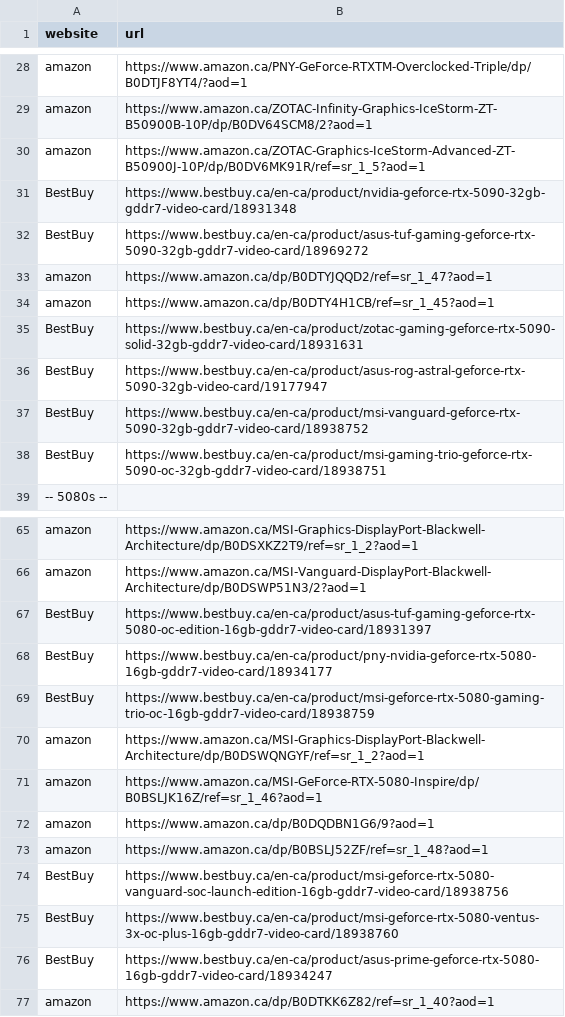
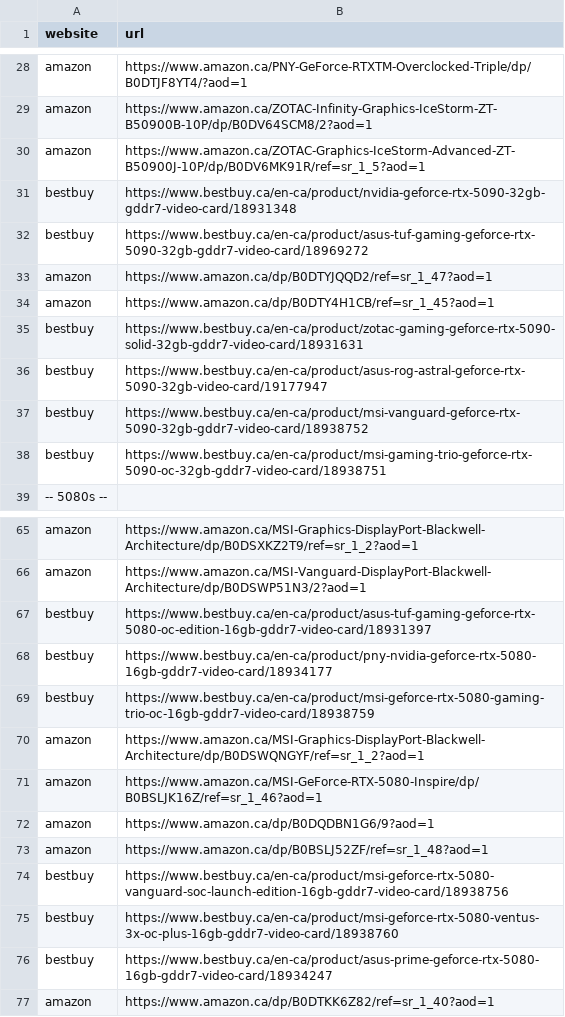
Before and after one commit to OneChanceLance/gpu_stock_checker, a CSV file: product_urls.csv, drawn as a sheet; only a part is shown, gaps mark what is left out; the diff covers the shown part only.

```diff
--- a/product_urls.csv
+++ b/product_urls.csv
@@ -30,10 +30,10 @@ amazon,https://www.amazon.ca/ZOTAC-Infinity-Graphics-IceStorm-ZT-B50900B-10P/dp/
 amazon,https://www.amazon.ca/ZOTAC-Graphics-IceStorm-Advanced-ZT-B50900J-10P/dp/B0DV6MK91R/ref=sr_1_5?aod=1
-BestBuy,https://www.bestbuy.ca/en-ca/product/nvidia-geforce-rtx-5090-32gb-gddr7-video-card/18931348
-BestBuy,https://www.bestbuy.ca/en-ca/product/asus-tuf-gaming-geforce-rtx-5090-32gb-gddr7-video-card/18969272
+bestbuy,https://www.bestbuy.ca/en-ca/product/nvidia-geforce-rtx-5090-32gb-gddr7-video-card/18931348
+bestbuy,https://www.bestbuy.ca/en-ca/product/asus-tuf-gaming-geforce-rtx-5090-32gb-gddr7-video-card/18969272
 amazon,https://www.amazon.ca/dp/B0DTYJQQD2/ref=sr_1_47?aod=1
 amazon,https://www.amazon.ca/dp/B0DTY4H1CB/ref=sr_1_45?aod=1
-BestBuy,https://www.bestbuy.ca/en-ca/product/zotac-gaming-geforce-rtx-5090-solid-32gb-gddr7-video-card/18931631
-BestBuy,https://www.bestbuy.ca/en-ca/product/asus-rog-astral-geforce-rtx-5090-32gb-video-card/19177947
-BestBuy,https://www.bestbuy.ca/en-ca/product/msi-vanguard-geforce-rtx-5090-32gb-gddr7-video-card/18938752
-BestBuy,https://www.bestbuy.ca/en-ca/product/msi-gaming-trio-geforce-rtx-5090-oc-32gb-gddr7-video-card/18938751
+bestbuy,https://www.bestbuy.ca/en-ca/product/zotac-gaming-geforce-rtx-5090-solid-32gb-gddr7-video-card/18931631
+bestbuy,https://www.bestbuy.ca/en-ca/product/asus-rog-astral-geforce-rtx-5090-32gb-video-card/19177947
+bestbuy,https://www.bestbuy.ca/en-ca/product/msi-vanguard-geforce-rtx-5090-32gb-gddr7-video-card/18938752
+bestbuy,https://www.bestbuy.ca/en-ca/product/msi-gaming-trio-geforce-rtx-5090-oc-32gb-gddr7-video-card/18938751
 -- 5080s --
@@ -66,5 +66,5 @@ amazon,https://www.amazon.ca/MSI-Graphics-DisplayPort-Blackwell-Architecture/dp/
 amazon,https://www.amazon.ca/MSI-Vanguard-DisplayPort-Blackwell-Architecture/dp/B0DSWP51N3/2?aod=1
-BestBuy,https://www.bestbuy.ca/en-ca/product/asus-tuf-gaming-geforce-rtx-5080-oc-edition-16gb-gddr7-video-card/18931397
-BestBuy,https://www.bestbuy.ca/en-ca/product/pny-nvidia-geforce-rtx-5080-16gb-gddr7-video-card/18934177
-BestBuy,https://www.bestbuy.ca/en-ca/product/msi-geforce-rtx-5080-gaming-trio-oc-16gb-gddr7-video-card/18938759
+bestbuy,https://www.bestbuy.ca/en-ca/product/asus-tuf-gaming-geforce-rtx-5080-oc-edition-16gb-gddr7-video-card/18931397
+bestbuy,https://www.bestbuy.ca/en-ca/product/pny-nvidia-geforce-rtx-5080-16gb-gddr7-video-card/18934177
+bestbuy,https://www.bestbuy.ca/en-ca/product/msi-geforce-rtx-5080-gaming-trio-oc-16gb-gddr7-video-card/18938759
 amazon,https://www.amazon.ca/MSI-Graphics-DisplayPort-Blackwell-Architecture/dp/B0DSWQNGYF/ref=sr_1_2?aod=1
@@ -73,5 +73,5 @@ amazon,https://www.amazon.ca/dp/B0DQDBN1G6/9?aod=1
 amazon,https://www.amazon.ca/dp/B0BSLJ52ZF/ref=sr_1_48?aod=1
-BestBuy,https://www.bestbuy.ca/en-ca/product/msi-geforce-rtx-5080-vanguard-soc-launch-edition-16gb-gddr7-video-card/18938756
-BestBuy,https://www.bestbuy.ca/en-ca/product/msi-geforce-rtx-5080-ventus-3x-oc-plus-16gb-gddr7-video-card/18938760
-BestBuy,https://www.bestbuy.ca/en-ca/product/asus-prime-geforce-rtx-5080-16gb-gddr7-video-card/18934247
+bestbuy,https://www.bestbuy.ca/en-ca/product/msi-geforce-rtx-5080-vanguard-soc-launch-edition-16gb-gddr7-video-card/18938756
+bestbuy,https://www.bestbuy.ca/en-ca/product/msi-geforce-rtx-5080-ventus-3x-oc-plus-16gb-gddr7-video-card/18938760
+bestbuy,https://www.bestbuy.ca/en-ca/product/asus-prime-geforce-rtx-5080-16gb-gddr7-video-card/18934247
 amazon,https://www.amazon.ca/dp/B0DTKK6Z82/ref=sr_1_40?aod=1
```
Also changed, not shown: 4 edited cells elsewhere in this file, 4 other files.
